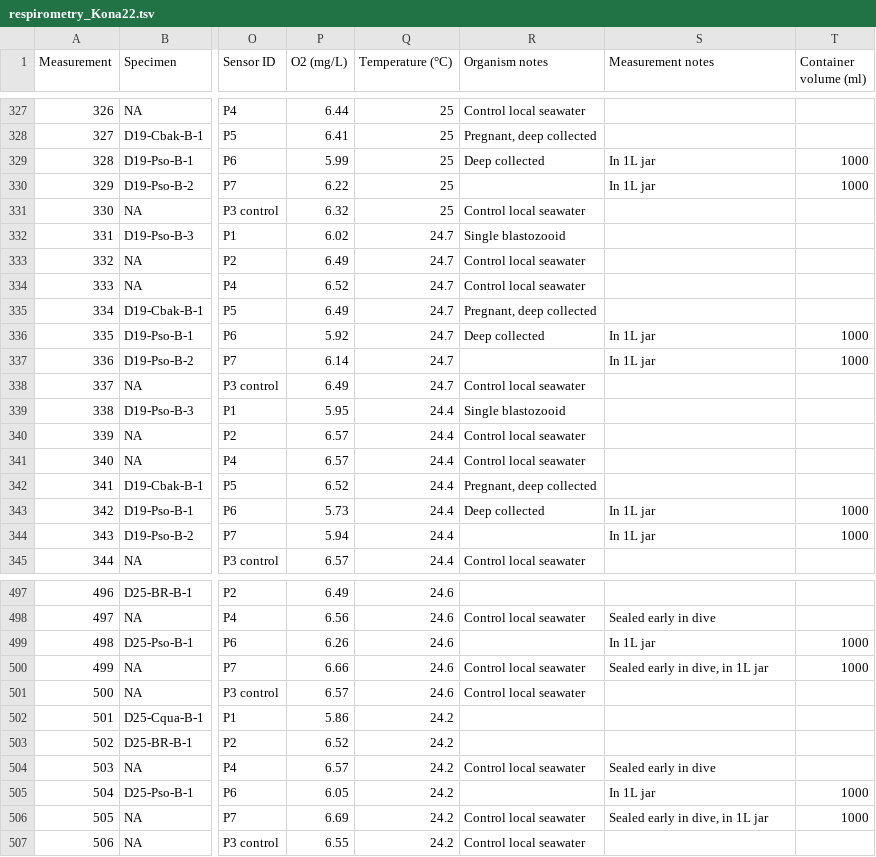
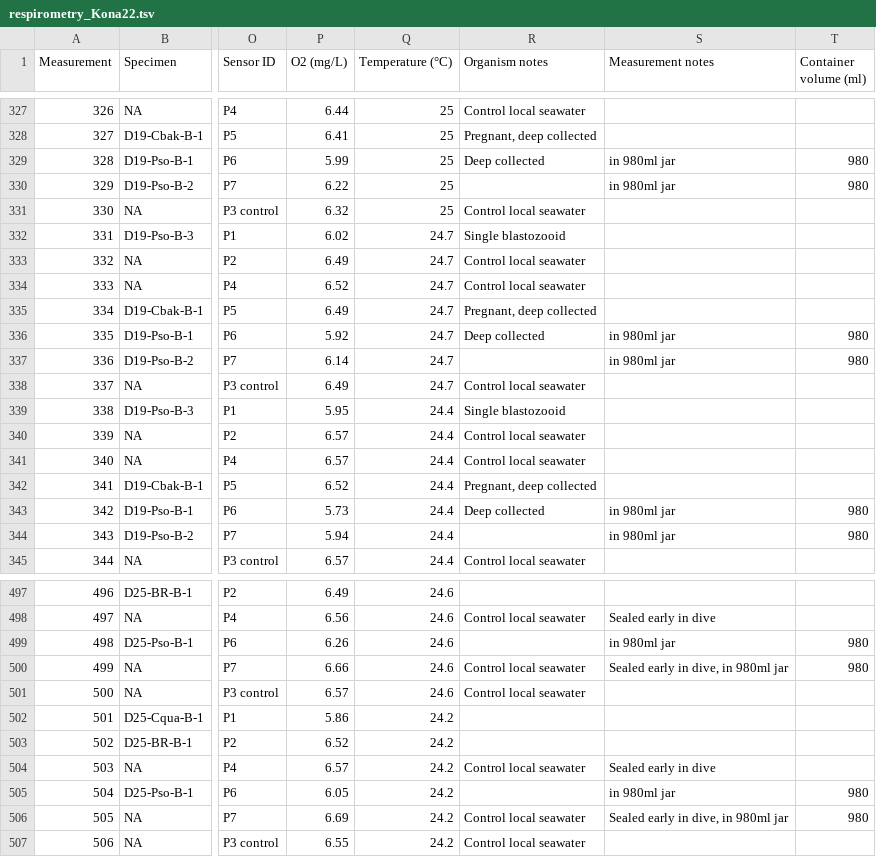
Before and after one commit to antropoteuthis/salp_ecomorphology, a TSV file: respirometry_Kona22.tsv, drawn as a sheet; only a part is shown, gaps mark what is left out; the diff covers the shown part only; the diff names each change by its address in the sheet, - before the commit and + after, or states it on an @@ line.

Commit message:
corrected jar volumes to cylinder-measured values

```diff
--- a/respirometry_Kona22.tsv
+++ b/respirometry_Kona22.tsv
-S329:S330 (Measurement notes): In 1L jar
+S329:S330 (Measurement notes): in 980ml jar
-T329:T330 (Container volume (ml)): 1000
+T329:T330 (Container volume (ml)): 980
-S336:S337 (Measurement notes): In 1L jar
+S336:S337 (Measurement notes): in 980ml jar
-T336:T337 (Container volume (ml)): 1000
+T336:T337 (Container volume (ml)): 980
-S343:S344 (Measurement notes): In 1L jar
+S343:S344 (Measurement notes): in 980ml jar
-T343:T344 (Container volume (ml)): 1000
+T343:T344 (Container volume (ml)): 980
-S499 (Measurement notes): In 1L jar
+S499 (Measurement notes): in 980ml jar
-T499:T500 (Container volume (ml)): 1000
+T499:T500 (Container volume (ml)): 980
-S500 (Measurement notes): Sealed early in dive, in 1L jar
+S500 (Measurement notes): Sealed early in dive, in 980ml jar
-S505 (Measurement notes): In 1L jar
+S505 (Measurement notes): in 980ml jar
-T505:T506 (Container volume (ml)): 1000
+T505:T506 (Container volume (ml)): 980
-S506 (Measurement notes): Sealed early in dive, in 1L jar
+S506 (Measurement notes): Sealed early in dive, in 980ml jar
```
Also changed, not shown: 102 edited cells elsewhere in this file, 2 other files.
